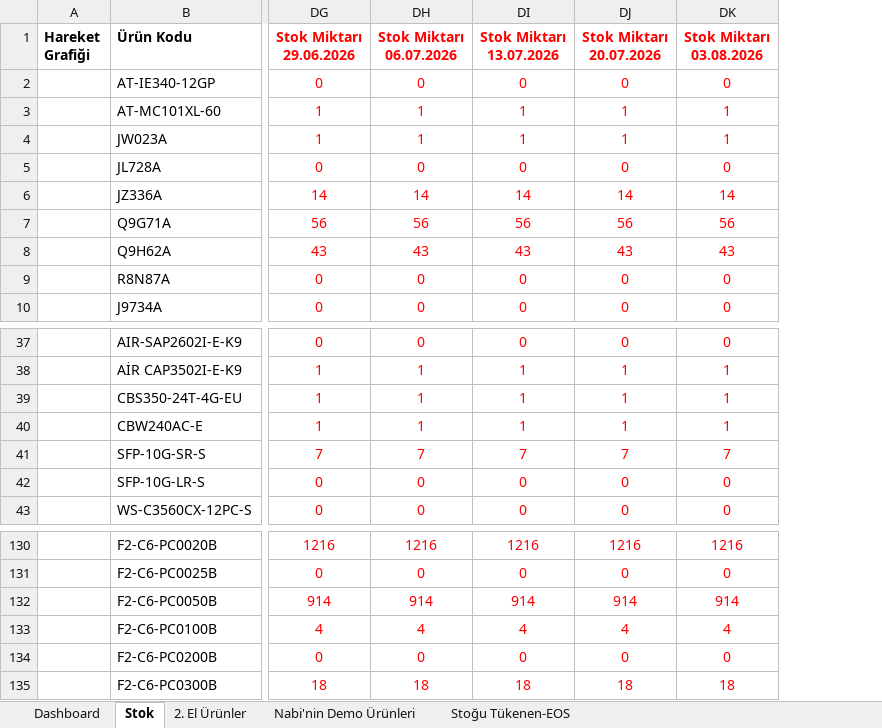
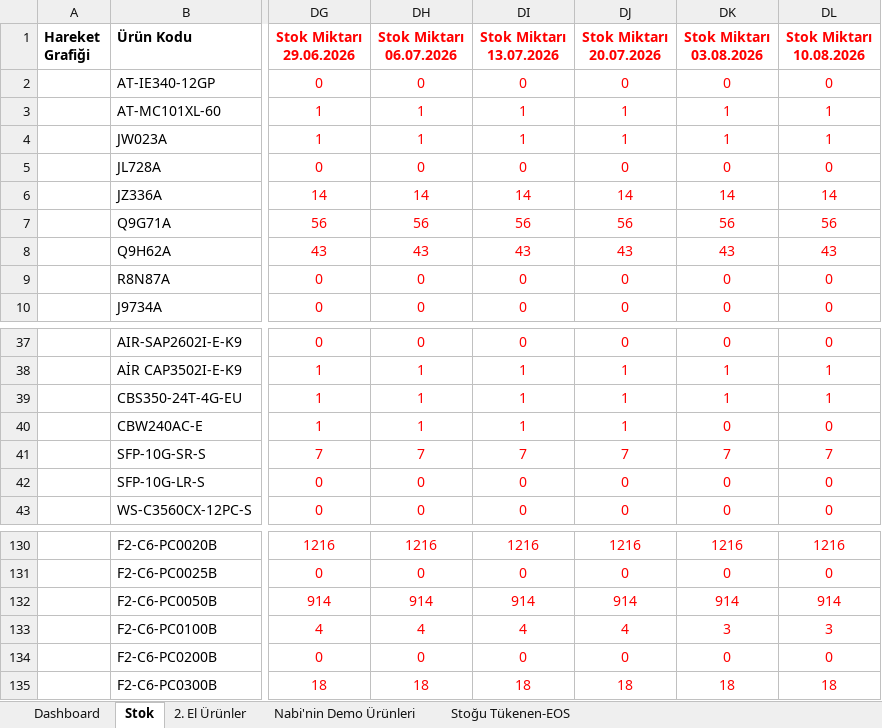
Before and after one commit to emraherbil/F2-Stok, an Excel workbook: Stok Sayım Arşivi-v3.1-Web.xlsm, sheet Stok, drawn as a sheet; only a part is shown, gaps mark what is left out; values as stored, in another font and other column widths than the file's, no borders; the diff names each change by its address in the sheet, - before the commit and + after, or states it on an @@ line.

```diff
--- a/Stok Sayım Arşivi-v3.1-Web.xlsm (sheet Stok)
+++ b/Stok Sayım Arşivi-v3.1-Web.xlsm (sheet Stok)
+column DL (Stok Miktarı 10.08.2026), rows 2-10: 0 | 1 | 1 | 0 | 14 | 56 | 43 | 0 | 0; rows 37-43: 0 | 1 | 1 | 0 | 7 | 0 | 0; rows 130-135: 1216 | 0 | 914 | 3 | 0 | 18
-DK40 (Stok Miktarı 03.08.2026): 1
+DK40 (Stok Miktarı 03.08.2026): 0
-DK133 (Stok Miktarı 03.08.2026): 4
+DK133 (Stok Miktarı 03.08.2026): 3
```
Also changed, not shown: sheet Dashboard, formulas that keep their value, hidden cells, charts or pictures.
